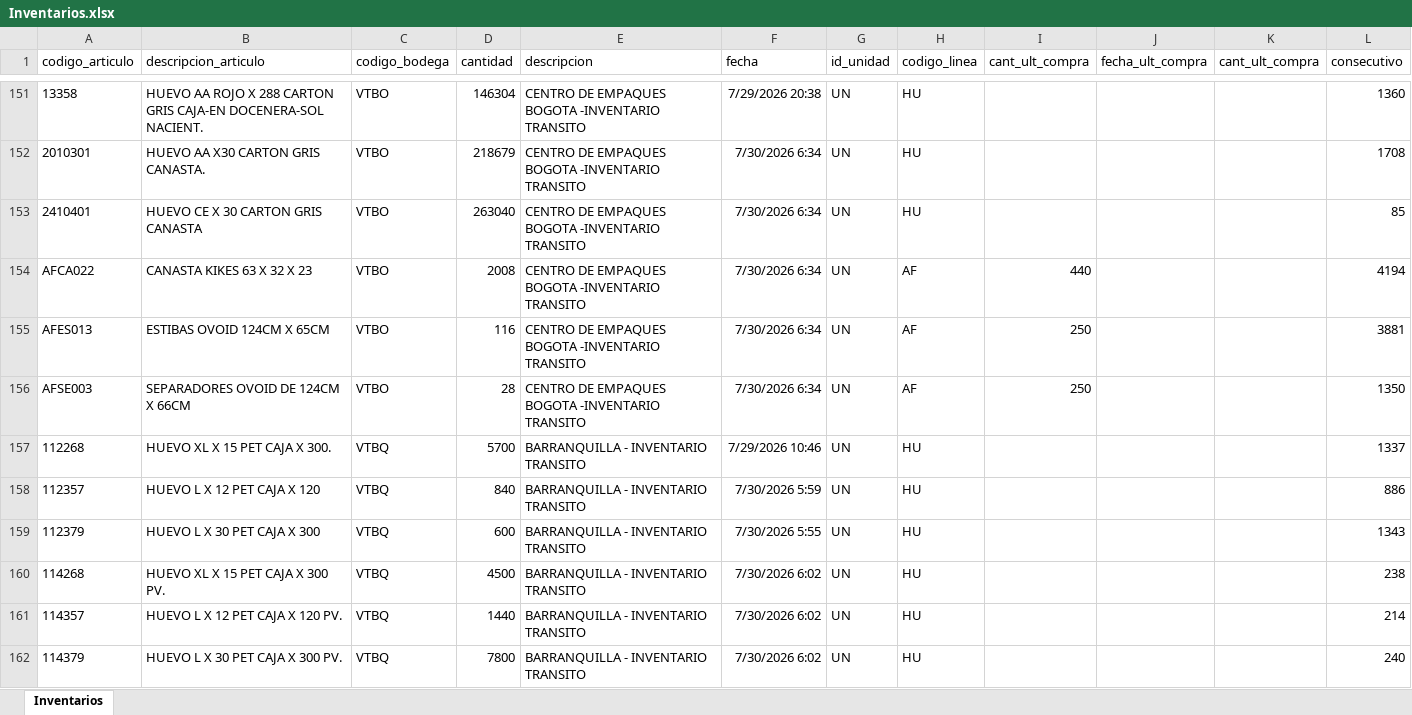
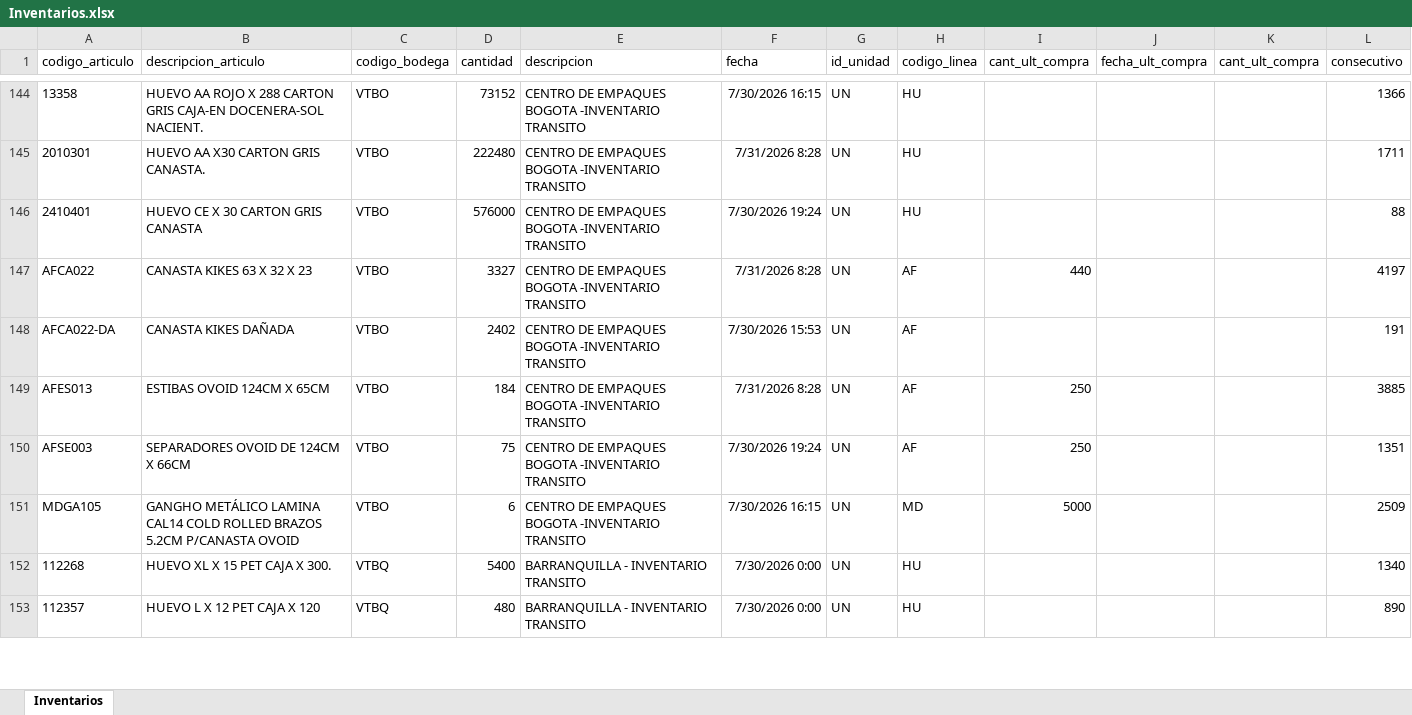
Before and after one commit to CamiVargas25/Inventarios, an Excel workbook: Inventarios.xlsx, sheet Inventarios, drawn as a sheet; only a part is shown, gaps mark what is left out; values as stored, in another font and other column widths than the file's, no borders; removed rows and columns are numbered as before the commit, all else as after; the diff covers the shown part only; the diff names each change by its address in the sheet, - before the commit and + after, or states it on an @@ line.

```diff
--- a/Inventarios.xlsx (sheet Inventarios)
+++ b/Inventarios.xlsx (sheet Inventarios)
-D144 (cantidad): 146304
+D144 (cantidad): 73152
-F144 (fecha): 7/29/2026 20:38
+F144 (fecha): 7/30/2026 16:15
-L144 (consecutivo): 1360
+L144 (consecutivo): 1366
-D145 (cantidad): 218679
+D145 (cantidad): 222480
-F145 (fecha): 7/30/2026 6:34
+F145 (fecha): 7/31/2026 8:28
-L145 (consecutivo): 1708
+L145 (consecutivo): 1711
-D146 (cantidad): 263040
+D146 (cantidad): 576000
-F146 (fecha): 7/30/2026 6:34
+F146 (fecha): 7/30/2026 19:24
-L146 (consecutivo): 85
+L146 (consecutivo): 88
-D147 (cantidad): 2008
+D147 (cantidad): 3327
-F147 (fecha): 7/30/2026 6:34
+F147 (fecha): 7/31/2026 8:28
-L147 (consecutivo): 4194
+L147 (consecutivo): 4197
+row 148: AFCA022-DA | CANASTA KIKES DAÑADA | VTBO | 2402 | CENTRO DE EMPAQUES BOGOTA -INVENTARIO TRANSITO | 7/30/2026 15:53 | UN | AF |  |  |  | 191
-D149 (cantidad): 116
+D149 (cantidad): 184
-F149 (fecha): 7/30/2026 6:34
+F149 (fecha): 7/31/2026 8:28
-L149 (consecutivo): 3881
+L149 (consecutivo): 3885
-D150 (cantidad): 28
+D150 (cantidad): 75
-F150 (fecha): 7/30/2026 6:34
+F150 (fecha): 7/30/2026 19:24
-L150 (consecutivo): 1350
+L150 (consecutivo): 1351
+row 151: MDGA105 | GANGHO METÁLICO LAMINA CAL14 COLD ROLLED BRAZOS 5.2CM P/CANASTA OVOID | VTBO | 6 | CENTRO DE EMPAQUES BOGOTA -INVENTARIO TRANSITO | 7/30/2026 16:15 | UN | MD | 5000 |  |  | 2509
-D152 (cantidad): 5700
+D152 (cantidad): 5400
-F152 (fecha): 7/29/2026 10:46
+F152 (fecha): 7/30/2026 0:00
-L152 (consecutivo): 1337
+L152 (consecutivo): 1340
-D153 (cantidad): 840
+D153 (cantidad): 480
-F153 (fecha): 7/30/2026 5:59
+F153 (fecha): 7/30/2026 0:00
-L153 (consecutivo): 886
+L153 (consecutivo): 890
-row 159: 112379 | HUEVO L X 30 PET CAJA X 300 | VTBQ | 600 | BARRANQUILLA - INVENTARIO TRANSITO | 7/30/2026 5:55 | UN | HU |  |  |  | 1343
-row 160: 114268 | HUEVO XL X 15 PET CAJA X 300 PV. | VTBQ | 4500 | BARRANQUILLA - INVENTARIO TRANSITO | 7/30/2026 6:02 | UN | HU |  |  |  | 238
-row 161: 114357 | HUEVO L X 12 PET CAJA X 120 PV. | VTBQ | 1440 | BARRANQUILLA - INVENTARIO TRANSITO | 7/30/2026 6:02 | UN | HU |  |  |  | 214
-row 162: 114379 | HUEVO L X 30 PET CAJA X 300 PV. | VTBQ | 7800 | BARRANQUILLA - INVENTARIO TRANSITO | 7/30/2026 6:02 | UN | HU |  |  |  | 240
```
Also changed, not shown: 56 added rows, 61 removed rows and 391 edited cells elsewhere in this sheet, 5 other files.
